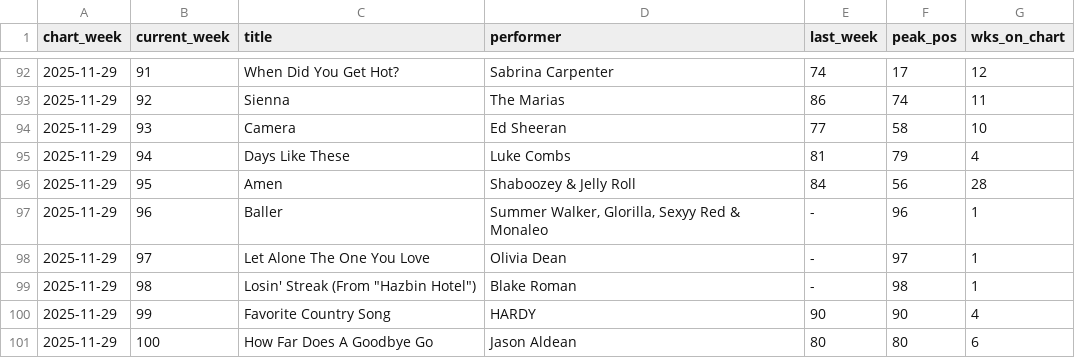
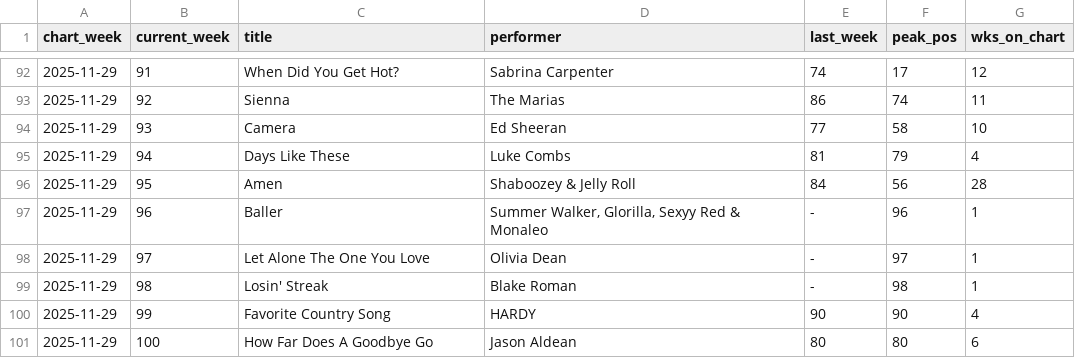
Before and after one commit to cbenoit2/billboard-data, a CSV file: data-scraped/hot-100/2025/2025-11-29.csv, drawn as a sheet; only a part is shown, gaps mark what is left out.

Commit message:
At least one chart scraped and saved!

```diff
--- a/data-scraped/hot-100/2025/2025-11-29.csv
+++ b/data-scraped/hot-100/2025/2025-11-29.csv
@@ -98,3 +98,3 @@ chart_week,current_week,title,performer,last_week,peak_pos,wks_on_chart
 2025-11-29,97,Let Alone The One You Love,Olivia Dean,-,97,1
-2025-11-29,98,"Losin' Streak (From ""Hazbin Hotel"")",Blake Roman,-,98,1
+2025-11-29,98,Losin' Streak,Blake Roman,-,98,1
 2025-11-29,99,Favorite Country Song,HARDY,90,90,4
```
